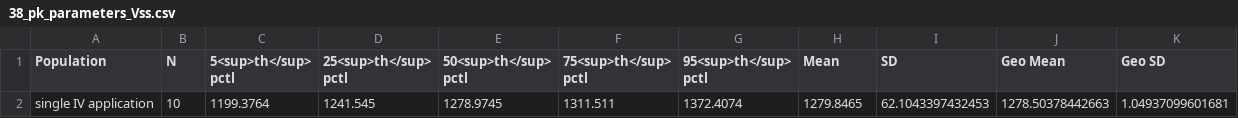
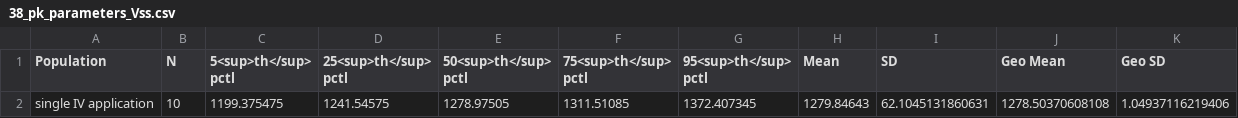
Before and after one commit to Open-Systems-Pharmacology/RE-Test-Reports, a CSV file: Reports/Test-NO8/PKAnalysis/38_pk_parameters_Vss.csv, drawn as a sheet.

```diff
--- a/Reports/Test-NO8/PKAnalysis/38_pk_parameters_Vss.csv
+++ b/Reports/Test-NO8/PKAnalysis/38_pk_parameters_Vss.csv
@@ -1,2 +1,2 @@
 "Population","N","5<sup>th</sup> pctl","25<sup>th</sup> pctl","50<sup>th</sup> pctl","75<sup>th</sup> pctl","95<sup>th</sup> pctl","Mean","SD","Geo Mean","Geo SD"
-"single IV application",10,1199.3764,1241.545,1278.9745,1311.511,1372.4074,1279.8465,62.1043397432453,1278.50378442663,1.04937099601681
+"single IV application",10,1199.375475,1241.54575,1278.97505,1311.51085,1372.407345,1279.84643,62.1045131860631,1278.50370608108,1.04937116219406
```
Also changed, not shown: Reports/Test-NO8/PKAnalysis/16_pk_parameters_CL.csv, Reports/Test-NO8/PKAnalysis/7_pk_parameters_C_max.csv, 48 other files.
